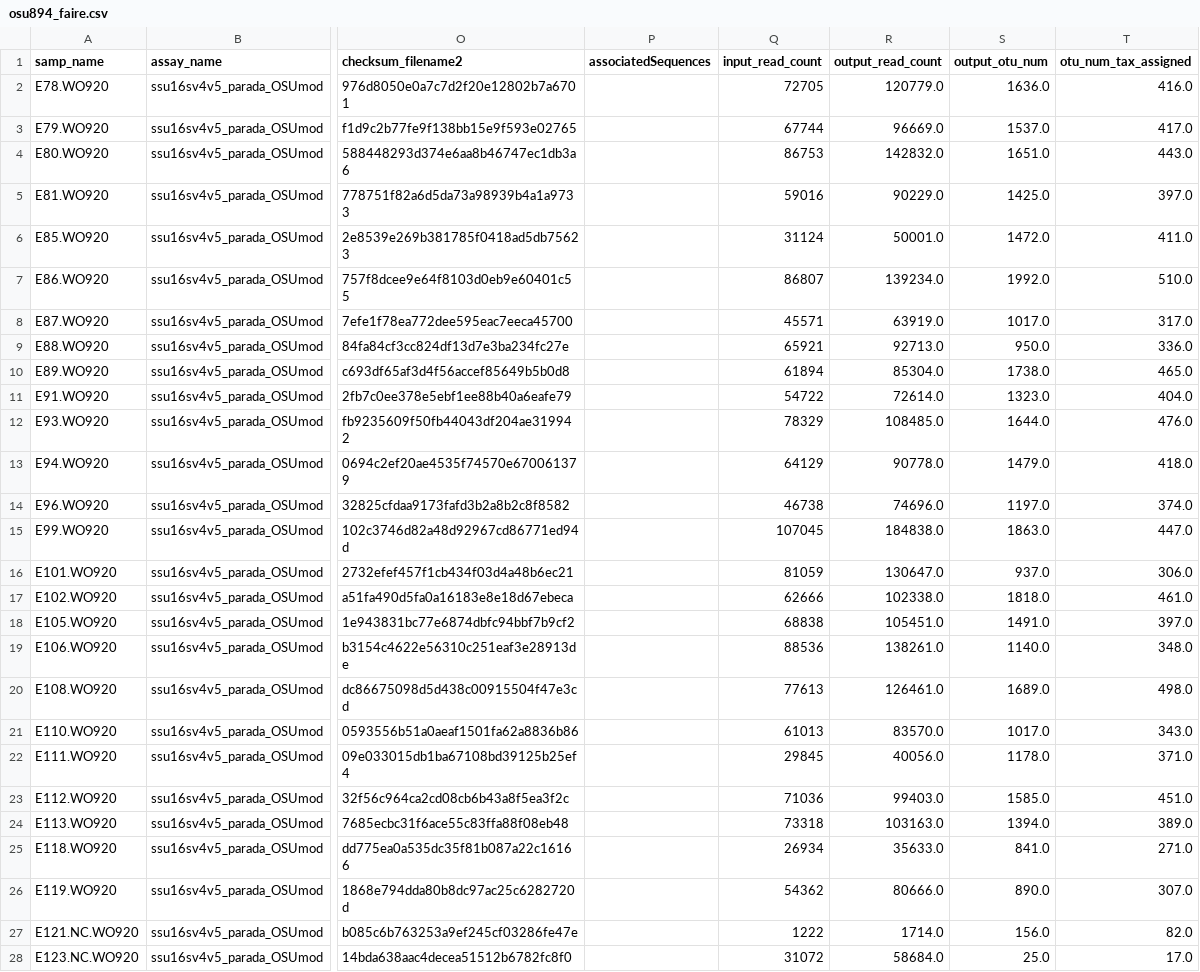
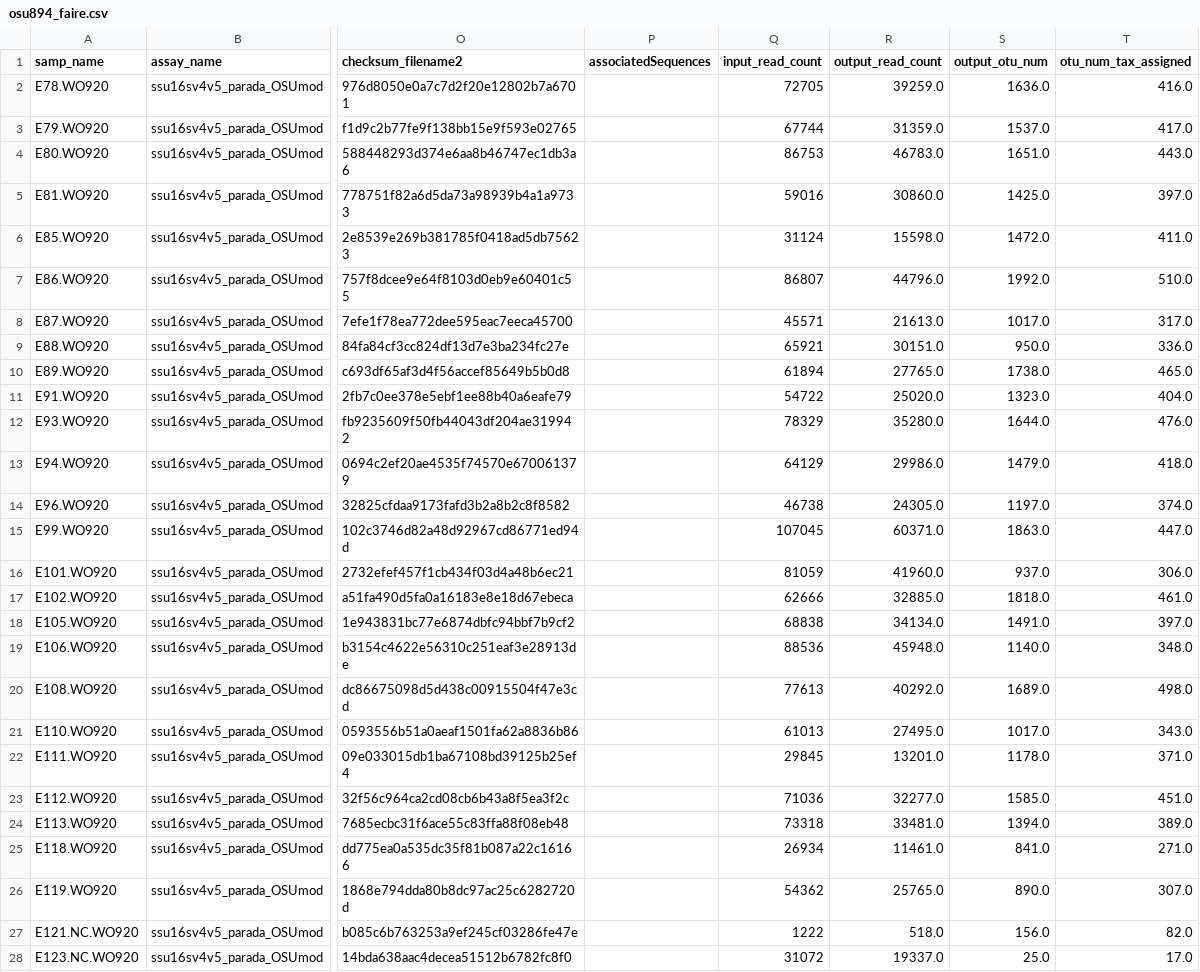
Before and after one commit to NOAA-PMEL/FAIRe-Mapping, a CSV file: runs/osu894/data/osu894_faire.csv, drawn as a sheet; only a part is shown, gaps mark what is left out; the diff covers the shown part only; the diff names each change by its address in the sheet, - before the commit and + after, or states it on an @@ line.

```diff
--- a/runs/osu894/data/osu894_faire.csv
+++ b/runs/osu894/data/osu894_faire.csv
-R2 (output_read_count): 120779.0
+R2 (output_read_count): 39259.0
-R3 (output_read_count): 96669.0
+R3 (output_read_count): 31359.0
-R4 (output_read_count): 142832.0
+R4 (output_read_count): 46783.0
-R5 (output_read_count): 90229.0
+R5 (output_read_count): 30860.0
-R6 (output_read_count): 50001.0
+R6 (output_read_count): 15598.0
-R7 (output_read_count): 139234.0
+R7 (output_read_count): 44796.0
-R8 (output_read_count): 63919.0
+R8 (output_read_count): 21613.0
-R9 (output_read_count): 92713.0
+R9 (output_read_count): 30151.0
-R10 (output_read_count): 85304.0
+R10 (output_read_count): 27765.0
-R11 (output_read_count): 72614.0
+R11 (output_read_count): 25020.0
-R12 (output_read_count): 108485.0
+R12 (output_read_count): 35280.0
-R13 (output_read_count): 90778.0
+R13 (output_read_count): 29986.0
-R14 (output_read_count): 74696.0
+R14 (output_read_count): 24305.0
-R15 (output_read_count): 184838.0
+R15 (output_read_count): 60371.0
-R16 (output_read_count): 130647.0
+R16 (output_read_count): 41960.0
-R17 (output_read_count): 102338.0
+R17 (output_read_count): 32885.0
-R18 (output_read_count): 105451.0
+R18 (output_read_count): 34134.0
-R19 (output_read_count): 138261.0
+R19 (output_read_count): 45948.0
-R20 (output_read_count): 126461.0
+R20 (output_read_count): 40292.0
-R21 (output_read_count): 83570.0
+R21 (output_read_count): 27495.0
-R22 (output_read_count): 40056.0
+R22 (output_read_count): 13201.0
-R23 (output_read_count): 99403.0
+R23 (output_read_count): 32277.0
-R24 (output_read_count): 103163.0
+R24 (output_read_count): 33481.0
-R25 (output_read_count): 35633.0
+R25 (output_read_count): 11461.0
-R26 (output_read_count): 80666.0
+R26 (output_read_count): 25765.0
-R27 (output_read_count): 1714.0
+R27 (output_read_count): 518.0
-R28 (output_read_count): 58684.0
+R28 (output_read_count): 19337.0
```
Also changed, not shown: 113 edited cells elsewhere in this file, 1 other file.
